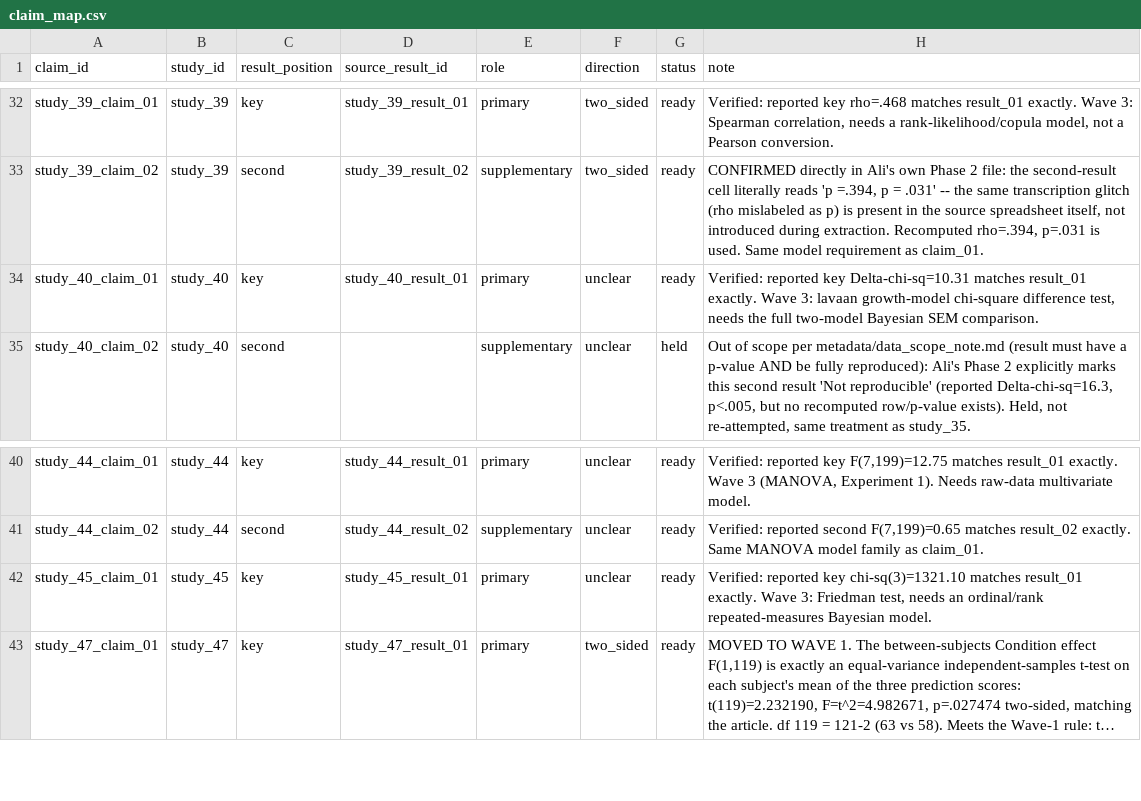
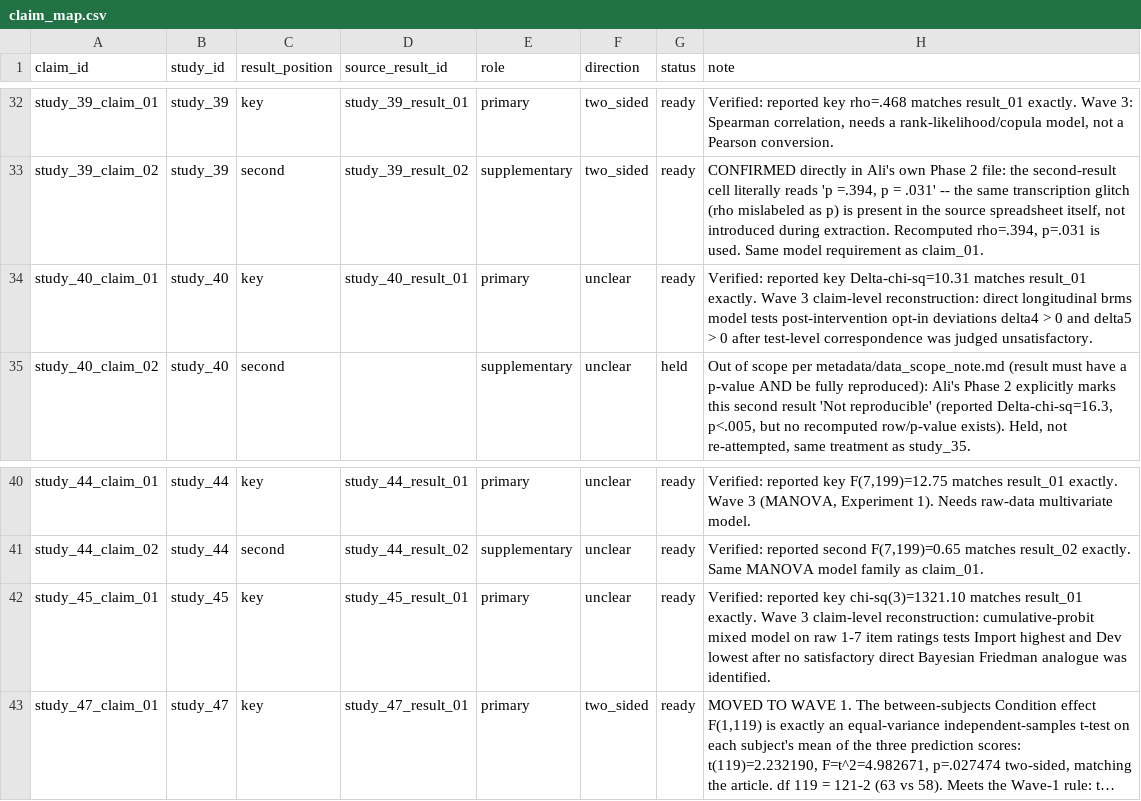
Before and after one commit to carmojudicemota/bayesian-reanalysis, a CSV file: config/claim_map.csv, drawn as a sheet; only a part is shown, gaps mark what is left out; long unchanged cells end in …; the diff names each change by its address in the sheet, - before the commit and + after, or states it on an @@ line.

```diff
--- a/config/claim_map.csv
+++ b/config/claim_map.csv
-H34 (note): …exactly. Wave 3: lavaan growth-model chi-square difference test, needs the full two-model Bayesian SEM comparison.
+H34 (note): …exactly. Wave 3 claim-level reconstruction: direct longitudinal brms model tests post-intervention opt-in deviations delta4 > 0 and delta5 > 0 after test-level correspondence was judged unsatisfactory.
-H42 (note): …exactly. Wave 3: Friedman test, needs an ordinal/rank repeated-measures Bayesian model.
+H42 (note): …exactly. Wave 3 claim-level reconstruction: cumulative-probit mixed model on raw 1-7 item ratings tests Import highest and Dev lowest after no satisfactory direct Bayesian Friedman analogue was identified.
```
Also changed, not shown: config/priors_wave3.csv, 2 other files.
